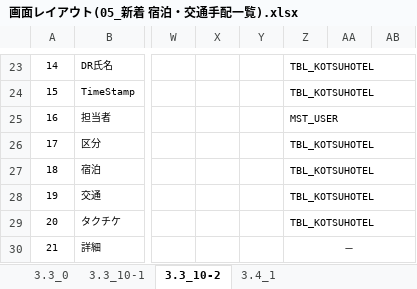
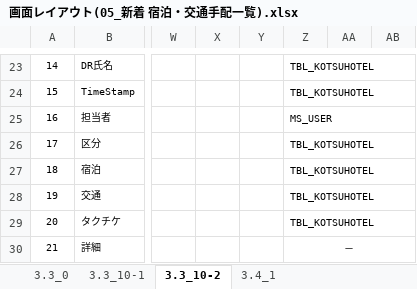
Before and after one commit to MakoYamada/pj_monolith, an Excel workbook: 20 開発資料/02.画面、帳票設計/画面レイアウト(05_新着 宿泊・交通手配一覧).xlsx, sheet 3.3_10-2, drawn as a sheet; only a part is shown, gaps mark what is left out; values as stored, in another font and other column widths than the file's, no borders; the diff names each change by its address in the sheet, - before the commit and + after, or states it on an @@ line.

```diff
--- a/20 開発資料/02.画面、帳票設計/画面レイアウト(05_新着 宿泊・交通手配一覧).xlsx (sheet 3.3_10-2)
+++ b/20 開発資料/02.画面、帳票設計/画面レイアウト(05_新着 宿泊・交通手配一覧).xlsx (sheet 3.3_10-2)
-Z25: MST_USER
+Z25: MS_USER
```
Also changed, not shown: sheet 3.3_10-1, 20 開発資料/02.画面、帳票設計/画面レイアウト(12_検索 宿泊・交通手配一覧).xlsx.
